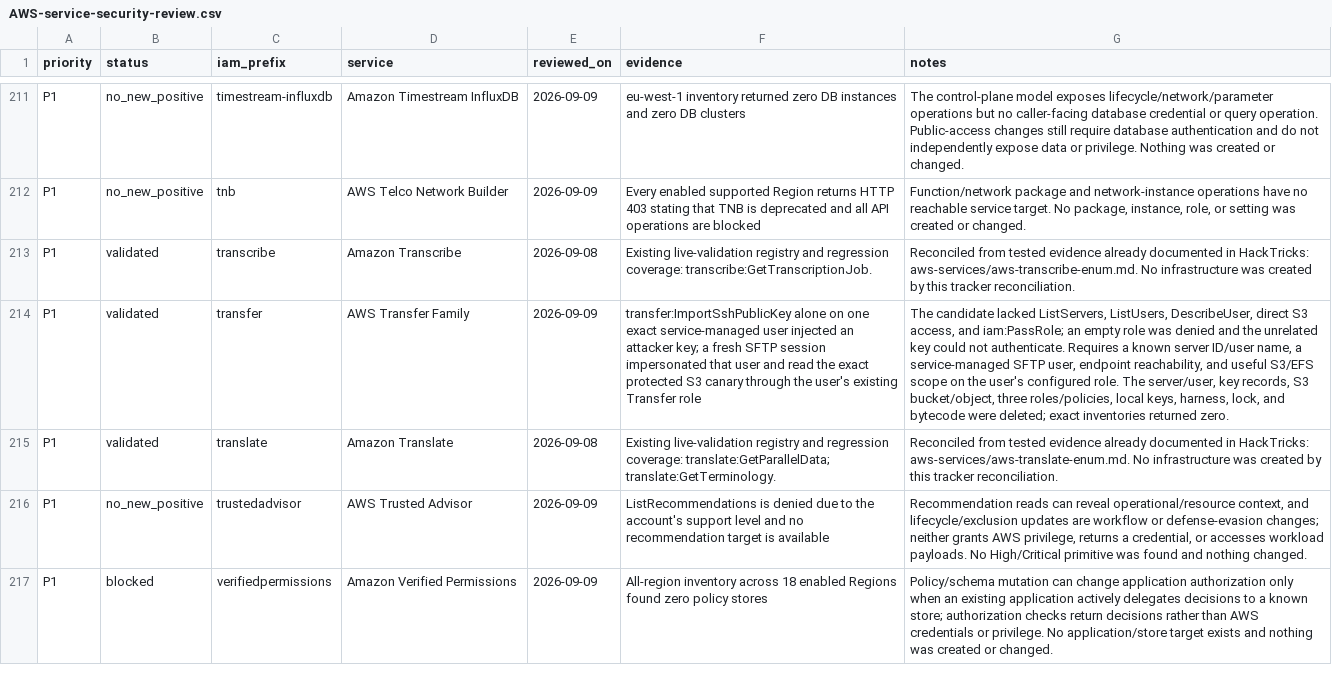
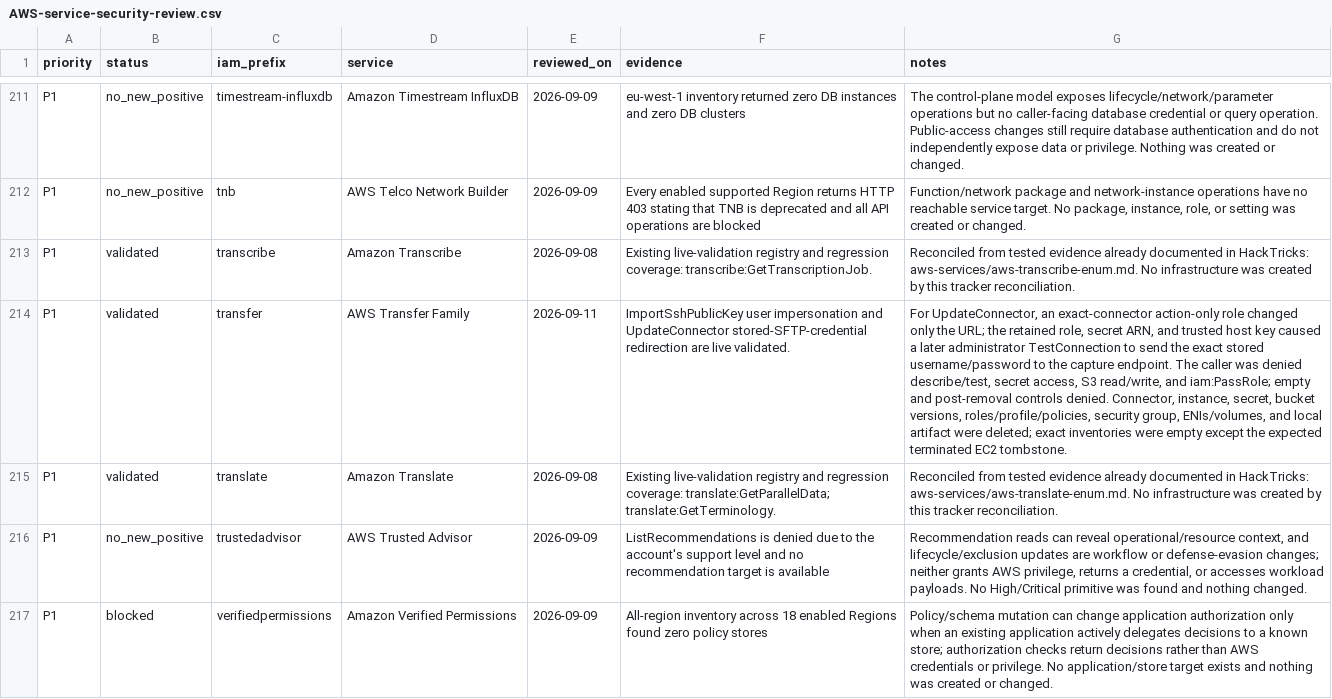
Before and after one commit to peass-ng/CloudPEASS, a CSV file: docs/AWS-service-security-review.csv, drawn as a sheet; only a part is shown, gaps mark what is left out; the diff covers the shown part only; the diff names each change by its address in the sheet, - before the commit and + after, or states it on an @@ line.

Commit message:
Expand validated cloud attack paths

```diff
--- a/docs/AWS-service-security-review.csv
+++ b/docs/AWS-service-security-review.csv
-E214 (reviewed_on): 2026-09-09
+E214 (reviewed_on): 2026-09-11
-F214 (evidence): transfer:ImportSshPublicKey alone on one exact service-managed user injected an attacker key; a fresh SFTP session impersonated that user and read the exact protected S3 canary through the user's existing Transfer role
+F214 (evidence): ImportSshPublicKey user impersonation and UpdateConnector stored-SFTP-credential redirection are live validated.
-G214 (notes): The candidate lacked ListServers, ListUsers, DescribeUser, direct S3 access, and iam:PassRole; an empty role was denied and the unrelated key could not authenticate. Requires a known server ID/user name, a service-managed SFTP user, endpoint reachability, and useful S3/EFS scope on the user's configured role. The server/user, key records, S3 bucket/object, three roles/policies, local keys, harness, lock, and bytecode were deleted; exact inventories returned zero.
+G214 (notes): For UpdateConnector, an exact-connector action-only role changed only the URL; the retained role, secret ARN, and trusted host key caused a later administrator TestConnection to send the exact stored username/password to the capture endpoint. The caller was denied describe/test, secret access, S3 read/write, and iam:PassRole; empty and post-removal controls denied. Connector, instance, secret, bucket versions, roles/profile/policies, security group, ENIs/volumes, and local artifact were deleted; exact inventories were empty except the expected terminated EC2 tombstone.
```
Also changed, not shown: 21 edited cells elsewhere in this file, 9 other files.
